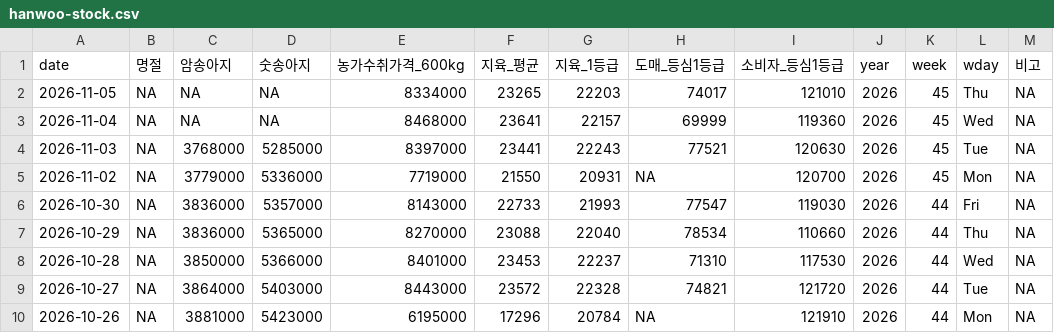
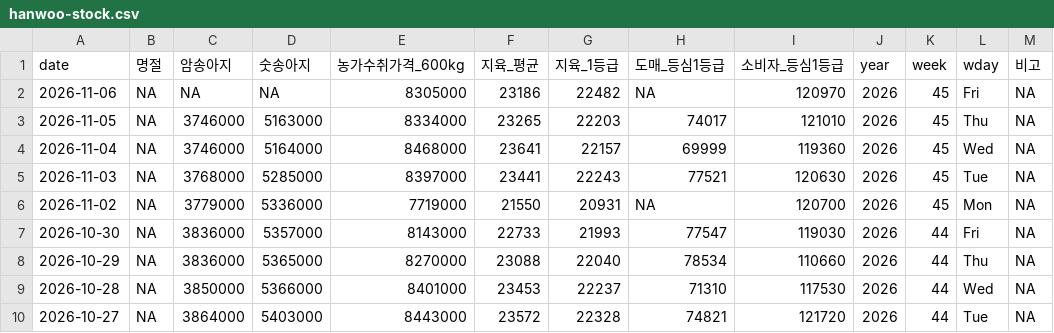
Before and after one commit to YoungjunNa/ekape-parsing, a CSV file: data_hanwoo_stock/hanwoo-stock.csv, drawn as a sheet; only a part is shown; the shorter side is filled out with more unchanged rows.

```diff
--- a/data_hanwoo_stock/hanwoo-stock.csv
+++ b/data_hanwoo_stock/hanwoo-stock.csv
@@ -1,4 +1,5 @@
 "date","명절","암송아지","숫송아지","농가수취가격_600kg","지육_평균","지육_1등급","도매_등심1등급","소비자_등심1등급","year","week","wday","비고"
-2026-11-05,NA,NA,NA,8334000,23265,22203,74017,121010,2026,45,"Thu",NA
-2026-11-04,NA,NA,NA,8468000,23641,22157,69999,119360,2026,45,"Wed",NA
+2026-11-06,NA,NA,NA,8305000,23186,22482,NA,120970,2026,45,"Fri",NA
+2026-11-05,NA,3746000,5163000,8334000,23265,22203,74017,121010,2026,45,"Thu",NA
+2026-11-04,NA,3746000,5164000,8468000,23641,22157,69999,119360,2026,45,"Wed",NA
 2026-11-03,NA,3768000,5285000,8397000,23441,22243,77521,120630,2026,45,"Tue",NA
```
Also changed, not shown: data_hanwoo_stock/hanwoo-forecast.csv, 2 other files.
